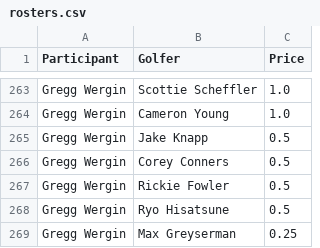
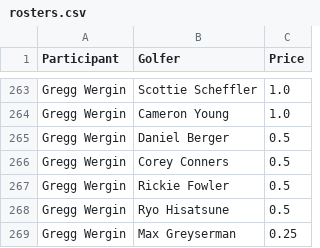
Before and after one commit to MarkYocumII/pga-pool-2026, a CSV file: rosters.csv, drawn as a sheet; only a part is shown, gaps mark what is left out.

```diff
--- a/rosters.csv
+++ b/rosters.csv
@@ -264,3 +264,3 @@ Gregg Wergin,Scottie Scheffler,1.0
 Gregg Wergin,Cameron Young,1.0
-Gregg Wergin,Jake Knapp,0.5
+Gregg Wergin,Daniel Berger,0.5
 Gregg Wergin,Corey Conners,0.5
```
